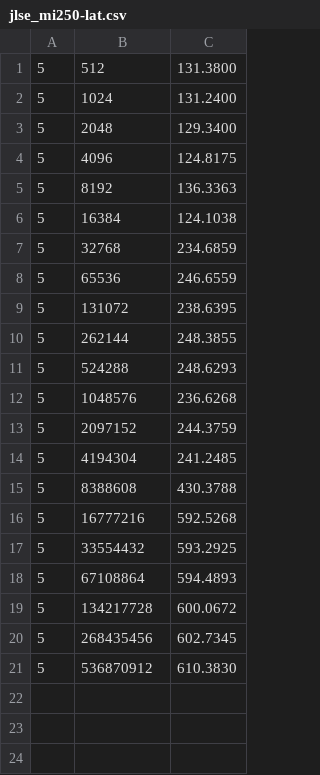
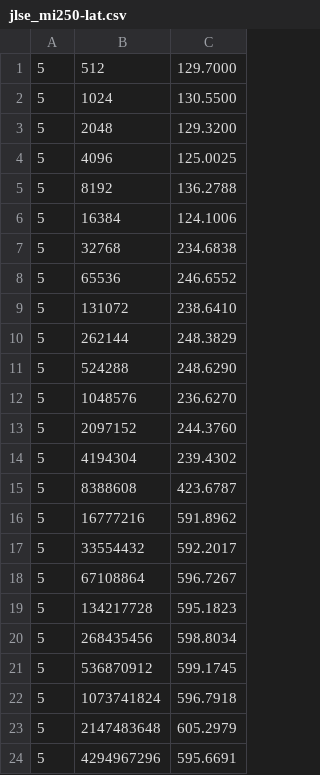
Before and after one commit to colleeneb/abc-pvc-deepdive, a CSV file: microbenchmark/jlse_mi250_output/jlse_mi250-lat.csv, drawn as a sheet.

```diff
--- a/microbenchmark/jlse_mi250_output/jlse_mi250-lat.csv
+++ b/microbenchmark/jlse_mi250_output/jlse_mi250-lat.csv
@@ -1,21 +1,24 @@
-5,512,131.3800
-5,1024,131.2400
-5,2048,129.3400
-5,4096,124.8175
-5,8192,136.3363
-5,16384,124.1038
-5,32768,234.6859
-5,65536,246.6559
-5,131072,238.6395
-5,262144,248.3855
-5,524288,248.6293
-5,1048576,236.6268
-5,2097152,244.3759
-5,4194304,241.2485
-5,8388608,430.3788
-5,16777216,592.5268
-5,33554432,593.2925
-5,67108864,594.4893
-5,134217728,600.0672
-5,268435456,602.7345
-5,536870912,610.3830
+5,512,129.7000
+5,1024,130.5500
+5,2048,129.3200
+5,4096,125.0025
+5,8192,136.2788
+5,16384,124.1006
+5,32768,234.6838
+5,65536,246.6552
+5,131072,238.6410
+5,262144,248.3829
+5,524288,248.6290
+5,1048576,236.6270
+5,2097152,244.3760
+5,4194304,239.4302
+5,8388608,423.6787
+5,16777216,591.8962
+5,33554432,592.2017
+5,67108864,596.7267
+5,134217728,595.1823
+5,268435456,598.8034
+5,536870912,599.1745
+5,1073741824,596.7918
+5,2147483648,605.2979
+5,4294967296,595.6691
```
Also changed, not shown: 2 other files.
